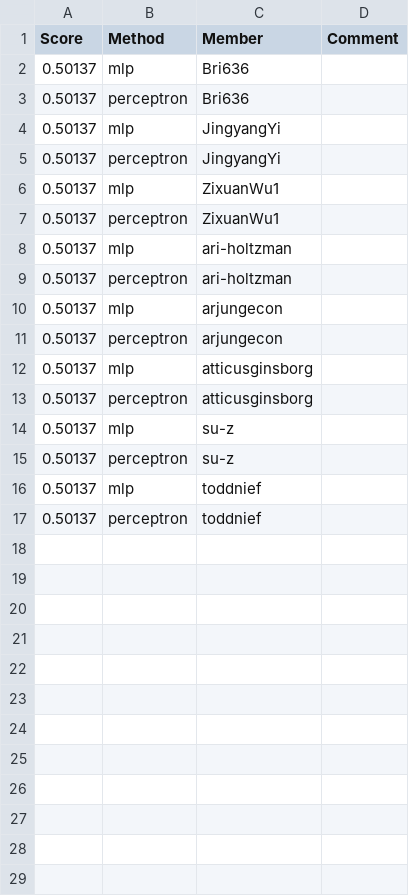
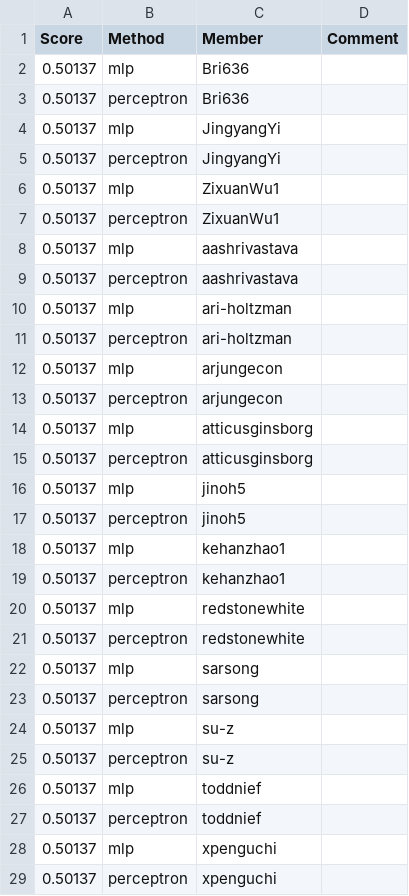
Before and after one commit to UChi-CI/data-37712-win25-leaderboard, a CSV file: assignment-1-leaderboard/leaderboard_sst2.csv, drawn as a sheet; the diff names each change by its address in the sheet, - before the commit and + after, or states it on an @@ line.

Commit message:
Leaderboard Update

```diff
--- a/assignment-1-leaderboard/leaderboard_sst2.csv
+++ b/assignment-1-leaderboard/leaderboard_sst2.csv
+row 8: 0.50137 | mlp | aashrivastava
+row 9: 0.50137 | perceptron | aashrivastava
+row 16: 0.50137 | mlp | jinoh5
+row 17: 0.50137 | perceptron | jinoh5
+row 18: 0.50137 | mlp | kehanzhao1
+row 19: 0.50137 | perceptron | kehanzhao1
+row 20: 0.50137 | mlp | redstonewhite
+row 21: 0.50137 | perceptron | redstonewhite
+row 22: 0.50137 | mlp | sarsong
+row 23: 0.50137 | perceptron | sarsong
+row 28: 0.50137 | mlp | xpenguchi
+row 29: 0.50137 | perceptron | xpenguchi
```
